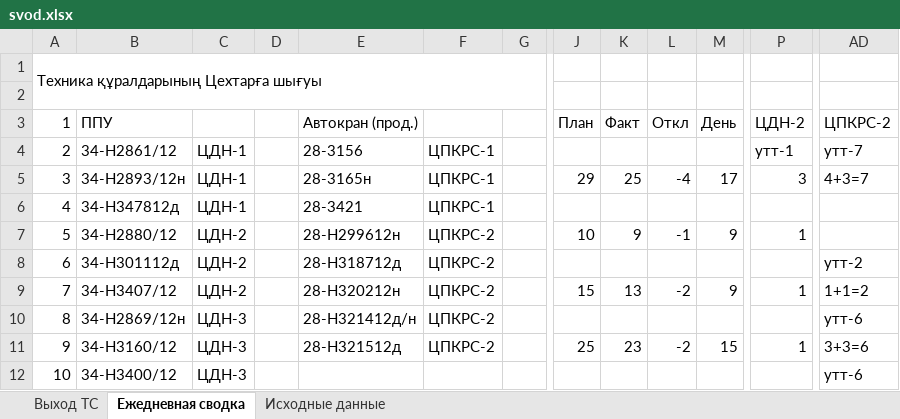
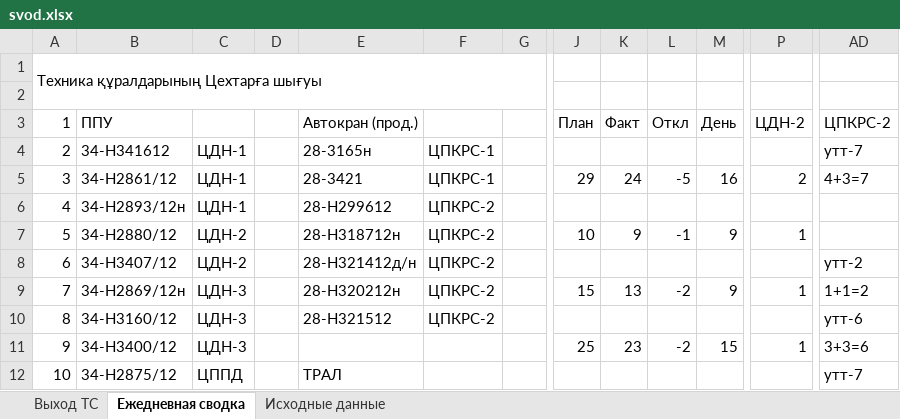
Before and after one commit to aura2889/summary, an Excel workbook: archive/2026-10-16/svod.xlsx, sheet Ежедневная сводка, drawn as a sheet; only a part is shown, gaps mark what is left out; values as stored, in another font and other column widths than the file's, no cell formats; the diff covers the shown part only; the diff names each change by its address in the sheet, - before the commit and + after, or states it on an @@ line.

```diff
--- a/archive/2026-10-16/svod.xlsx (sheet Ежедневная сводка)
+++ b/archive/2026-10-16/svod.xlsx (sheet Ежедневная сводка)
-B4 (ППУ): 34-Н2861/12
+B4 (ППУ): 34-H341612
-E4 (Автокран (прод.)): 28-3156
+E4 (Автокран (прод.)): 28-3165н
-P4 (ЦДН-2): утт-1
+P4 (ЦДН-2): (empty)
-B5 (ППУ): 34-Н2893/12н
+B5 (ППУ): 34-Н2861/12
-E5 (Автокран (прод.)): 28-3165н
+E5 (Автокран (прод.)): 28-3421
-K5 (Факт): 25
+K5 (Факт): 24
-L5 (Откл): -4
+L5 (Откл): -5
-M5 (День): 17
+M5 (День): 16
-P5 (ЦДН-2): 3
+P5 (ЦДН-2): 2
-B6 (ППУ): 34-Н347812д
+B6 (ППУ): 34-Н2893/12н
-E6 (Автокран (прод.)): 28-3421
+E6 (Автокран (прод.)): 28-H299612
-F6: ЦПКРС-1
+F6: ЦПКРС-2
-E7 (Автокран (прод.)): 28-H299612н
+E7 (Автокран (прод.)): 28-H318712н
-B8 (ППУ): 34-Н301112д
+B8 (ППУ): 34-Н3407/12
-E8 (Автокран (прод.)): 28-H318712д
+E8 (Автокран (прод.)): 28-H321412д/н
-B9 (ППУ): 34-Н3407/12
+B9 (ППУ): 34-Н2869/12н
-C9: ЦДН-2
+C9: ЦДН-3
-E9 (Автокран (прод.)): 28-H320212н
+E9 (Автокран (прод.)): 28-Н320212н
-B10 (ППУ): 34-Н2869/12н
+B10 (ППУ): 34-Н3160/12
-E10 (Автокран (прод.)): 28-H321412д/н
+E10 (Автокран (прод.)): 28-Н321512
-B11 (ППУ): 34-Н3160/12
+B11 (ППУ): 34-Н3400/12
-E11 (Автокран (прод.)): 28-Н321512д
+E11 (Автокран (прод.)): (empty)
-F11: ЦПКРС-2
+F11: (empty)
-B12 (ППУ): 34-Н3400/12
+B12 (ППУ): 34-Н2875/12
-C12: ЦДН-3
+C12: ЦППД
-E12 (Автокран (прод.)): (empty)
+E12 (Автокран (прод.)): ТРАЛ
-AD12 (ЦПКРС-2): утт-6
+AD12 (ЦПКРС-2): утт-7
```
Also changed, not shown: 316 edited cells elsewhere in this sheet, sheet Исходные данные, sheet Выход ТС, cell formats, formulas that keep their value, raw/BUS.xlsx, 21 other files.
